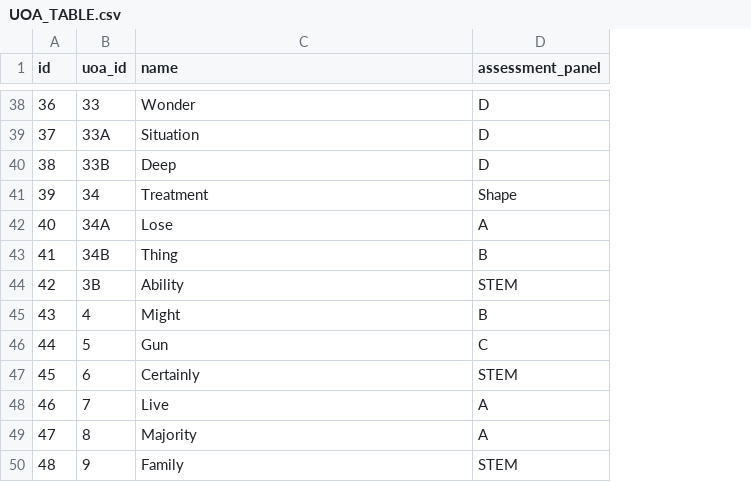
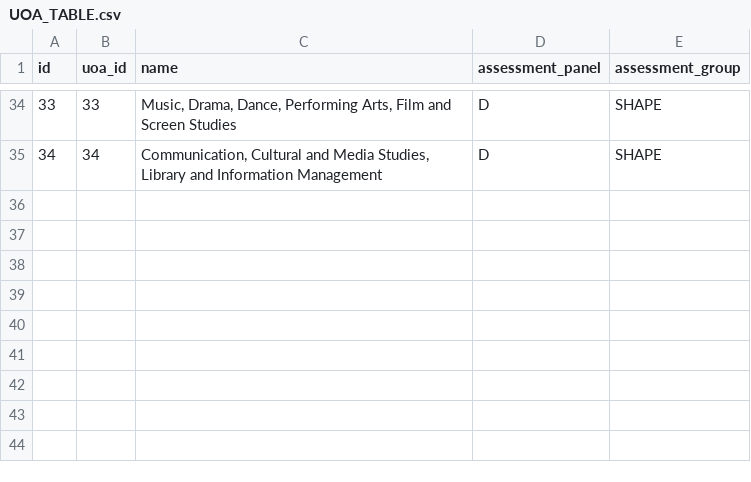
Before and after one commit to OxfordDemSci/ICS_Analysis, a CSV file: src/dashboard/scripts/data/for_db/UOA_TABLE.csv, drawn as a sheet; only a part is shown, gaps mark what is left out; removed rows and columns are numbered as before the commit, all else as after; the diff covers the shown part only; the diff names each change by its address in the sheet, - before the commit and + after, or states it on an @@ line.

Commit message:
Add new uoa tables

```diff
--- a/src/dashboard/scripts/data/for_db/UOA_TABLE.csv
+++ b/src/dashboard/scripts/data/for_db/UOA_TABLE.csv
+column E (assessment_group), rows 34-35: SHAPE | SHAPE
@@ column A (id) renumbered between rows 2 and 35 @@
-C34 (name): Wonder
+C34 (name): Music, Drama, Dance, Performing Arts, Film and Screen Studies
-row 39: 37 | 33A | Situation | D
-row 40: 38 | 33B | Deep | D
-C35 (name): Treatment
+C35 (name): Communication, Cultural and Media Studies, Library and Information Management
-D35 (assessment_panel): Shape
+D35 (assessment_panel): D
-row 42: 40 | 34A | Lose | A
-row 43: 41 | 34B | Thing | B
-row 44: 42 | 3B | Ability | STEM
-row 45: 43 | 4 | Might | B
-row 46: 44 | 5 | Gun | C
-row 47: 45 | 6 | Certainly | STEM
-row 48: 46 | 7 | Live | A
-row 49: 47 | 8 | Majority | A
-row 50: 48 | 9 | Family | STEM
```
Also changed, not shown: 8 added rows, 12 removed rows and 44 edited cells elsewhere in this file, 2 other files.
